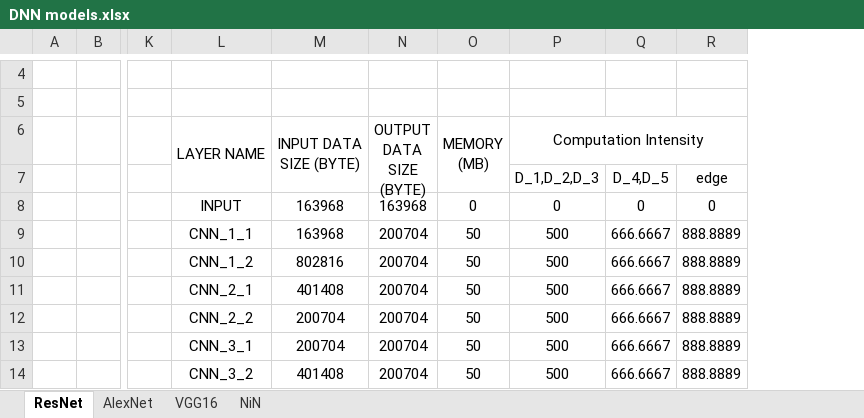
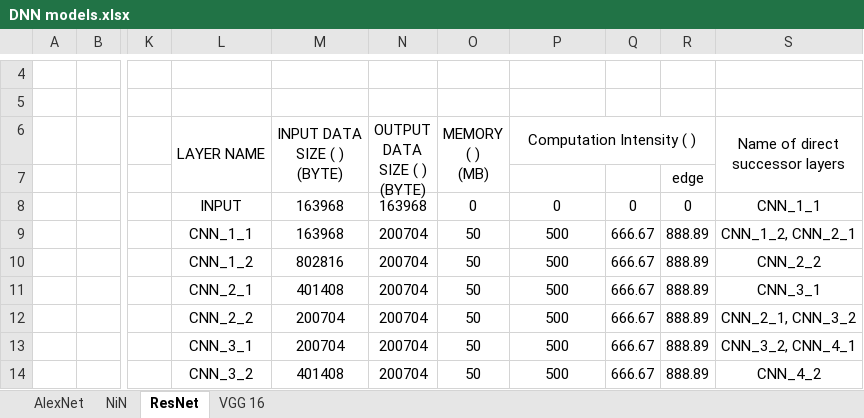
Before and after one commit to winet-PRA/sim_config, an Excel workbook: DNN models.xlsx, sheet ResNet, drawn as a sheet; only a part is shown, gaps mark what is left out; values as stored, in another font and other column widths than the file's, no borders; charts and pictures not drawn; removed rows and columns are numbered as before the commit, all else as after; ↵ is a line break in a cell; the diff names each change by its address in the sheet, - before the commit and + after, or states it on an @@ line.

```diff
--- a/DNN models.xlsx (sheet ResNet)
+++ b/DNN models.xlsx (sheet ResNet)
-sheet tab: VGG16
+sheet tab: VGG 16
@@ sheet tab order changed: AlexNet | NiN | ResNet | VGG 16 @@
-column Q, rows 7-14: D_4,D_5 | 0 | 666.6667 | 666.6667 | 666.6667 | 666.6667 | 666.6667 | 666.6667
-column R, rows 7-14: edge | 0 | 888.8889 | 888.8889 | 888.8889 | 888.8889 | 888.8889 | 888.8889
+column Q, rows 8-14: 0 | 666.67 | 666.67 | 666.67 | 666.67 | 666.67 | 666.67
+column R, rows 7-14: edge | 0 | 888.89 | 888.89 | 888.89 | 888.89 | 888.89 | 888.89
+column S (Name of direct successor layers), rows 8-14: CNN_1_1 | CNN_1_2, CNN_2_1 | CNN_2_2 | CNN_3_1 | CNN_2_1, CNN_3_2 | CNN_3_2, CNN_4_1 | CNN_4_2
-M6: INPUT DATA ↵ SIZE (BYTE)
+M6: INPUT DATA ↵ SIZE ( ) ↵ (BYTE)
-N6: OUTPUT DATA ↵ SIZE (BYTE)
+N6: OUTPUT DATA ↵ SIZE ( ) (BYTE)
-O6: MEMORY ↵ (MB)
+O6: MEMORY ↵ ( ) ↵ (MB)
-P6: Computation Intensity
+P6: Computation Intensity ( )
-P7 (Computation Intensity ( )): D_1,D_2,D_3
+P7 (Computation Intensity ( )): (empty)
```
Also changed, not shown: sheet AlexNet, sheet NiN, charts or pictures.
